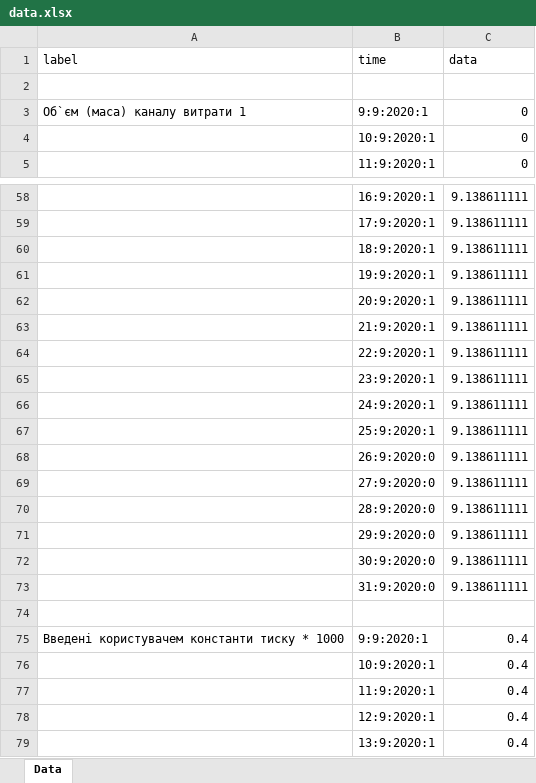
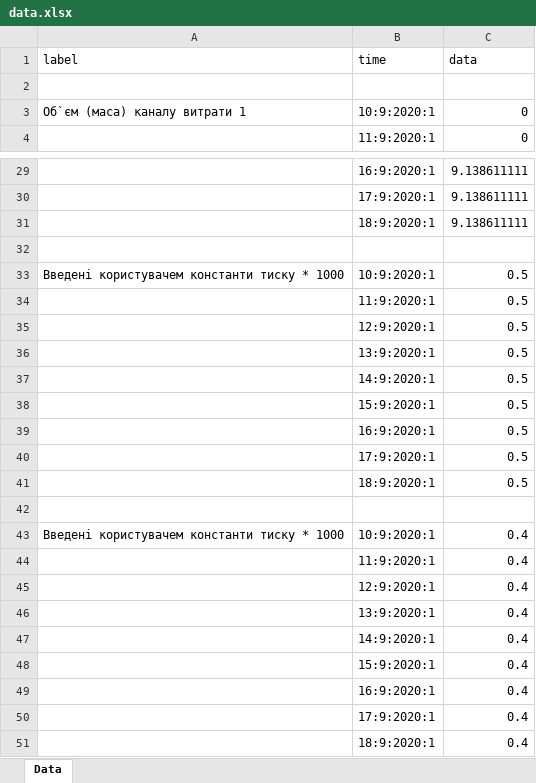
Before and after one commit to kirilloidas/KPI-diploma, an Excel workbook: data.xlsx, sheet Data, drawn as a sheet; only a part is shown, gaps mark what is left out; the shorter side is filled out with more unchanged rows; values as stored, in another font and other column widths than the file's, no borders; removed rows and columns are numbered as before the commit, all else as after; the diff covers the shown part only; the diff names each change by its address in the sheet, - before the commit and + after, or states it on an @@ line.

Commit message:
send Excel v2.0

```diff
--- a/data.xlsx (sheet Data)
+++ b/data.xlsx (sheet Data)
-B3 (time): 9:9:2020:1
+B3 (time): 10:9:2020:1
-row 4:  | 10:9:2020:1 | 0
-row 61:  | 19:9:2020:1 | 9.138611111
-row 62:  | 20:9:2020:1 | 9.138611111
-row 63:  | 21:9:2020:1 | 9.138611111
-row 64:  | 22:9:2020:1 | 9.138611111
-row 65:  | 23:9:2020:1 | 9.138611111
-row 66:  | 24:9:2020:1 | 9.138611111
-row 67:  | 25:9:2020:1 | 9.138611111
-row 68:  | 26:9:2020:0 | 9.138611111
-row 69:  | 27:9:2020:0 | 9.138611111
-row 70:  | 28:9:2020:0 | 9.138611111
-row 71:  | 29:9:2020:0 | 9.138611111
-row 72:  | 30:9:2020:0 | 9.138611111
-row 73:  | 31:9:2020:0 | 9.138611111
+row 33: Введені користувачем константи тиску * 1000 | 10:9:2020:1 | 0.5
+row 34:  | 11:9:2020:1 | 0.5
+row 35:  | 12:9:2020:1 | 0.5
+row 36:  | 13:9:2020:1 | 0.5
+row 37:  | 14:9:2020:1 | 0.5
+row 38:  | 15:9:2020:1 | 0.5
+row 39:  | 16:9:2020:1 | 0.5
+row 40:  | 17:9:2020:1 | 0.5
+row 41:  | 18:9:2020:1 | 0.5
+row 42: (empty)
-B43 (time): 9:9:2020:1
+B43 (time): 10:9:2020:1
-row 76:  | 10:9:2020:1 | 0.4
```
Also changed, not shown: 18 added rows, 39 removed rows and 7 edited cells elsewhere in this sheet, 4 other files.
